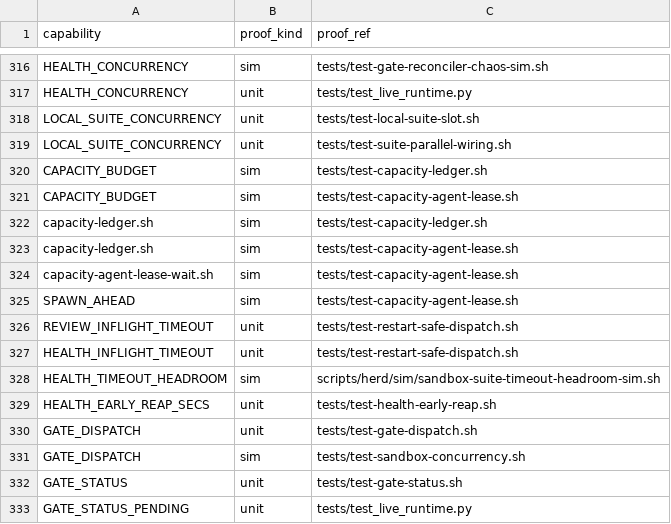
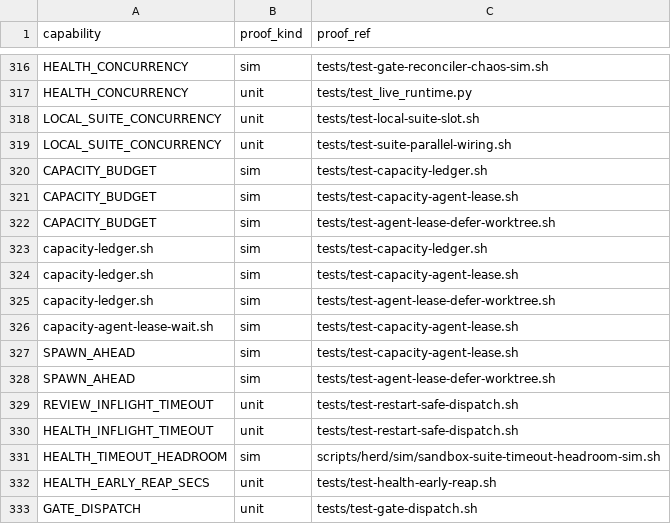
Before and after one commit to briankeegan1/herdkit, a TSV file: templates/conformance.tsv, drawn as a sheet; only a part is shown, gaps mark what is left out; the shorter side is filled out with more unchanged rows.

Commit message:
fix: reserve the agent-class lease before any spawn side effect
Address pre-merge review BLOCK on PR #710: capacity_agent_lease_reserve
was checked after new-feature.sh/tab creation, so a denied lease left
an orphaned worktree + herdr tab and, on the drain's re-queue, made
`git worktree add` fail on the now-existing dir under
set -euo pipefail — permanently dropping the intent instead of
holding it for a later tick. Move the reserve to the same point as
the review-gate check, before any worktree/tab/claim side effect, in
both lanes. New regression test
(tests/test-agent-lease-defer-worktree.sh) proves the fix against a
real herd-quick.sh/herd-feature.sh run and is confirmed to fail
against the pre-fix ordering.

Also fixes the two non-blocking review advisories:
- capacity-agent-lease-wait.sh's death-confirm loop no longer treats
  an inconclusive 'unknown' liveness read as death evidence (only
  'dead'/'missing' count toward HERD_CAPACITY_AGENT_DEATH_CONFIRM_TRIES),
  matching the documented no-false-reds contract.
- the lease-unavailable message now reports the real admit ceiling
  (cap minus the never-leasable reserved-top slot) instead of the
  raw REVIEW_CONCURRENCY+SPAWN_AHEAD formula, which overstated it by 1.

Refs: HERD-581

```diff
--- a/templates/conformance.tsv
+++ b/templates/conformance.tsv
@@ -321,6 +321,9 @@ CAPACITY_BUDGET	sim	tests/test-capacity-ledger.sh
 CAPACITY_BUDGET	sim	tests/test-capacity-agent-lease.sh
+CAPACITY_BUDGET	sim	tests/test-agent-lease-defer-worktree.sh
 capacity-ledger.sh	sim	tests/test-capacity-ledger.sh
 capacity-ledger.sh	sim	tests/test-capacity-agent-lease.sh
+capacity-ledger.sh	sim	tests/test-agent-lease-defer-worktree.sh
 capacity-agent-lease-wait.sh	sim	tests/test-capacity-agent-lease.sh
 SPAWN_AHEAD	sim	tests/test-capacity-agent-lease.sh
+SPAWN_AHEAD	sim	tests/test-agent-lease-defer-worktree.sh
 REVIEW_INFLIGHT_TIMEOUT	unit	tests/test-restart-safe-dispatch.sh
```
Also changed, not shown: 6 other files.
